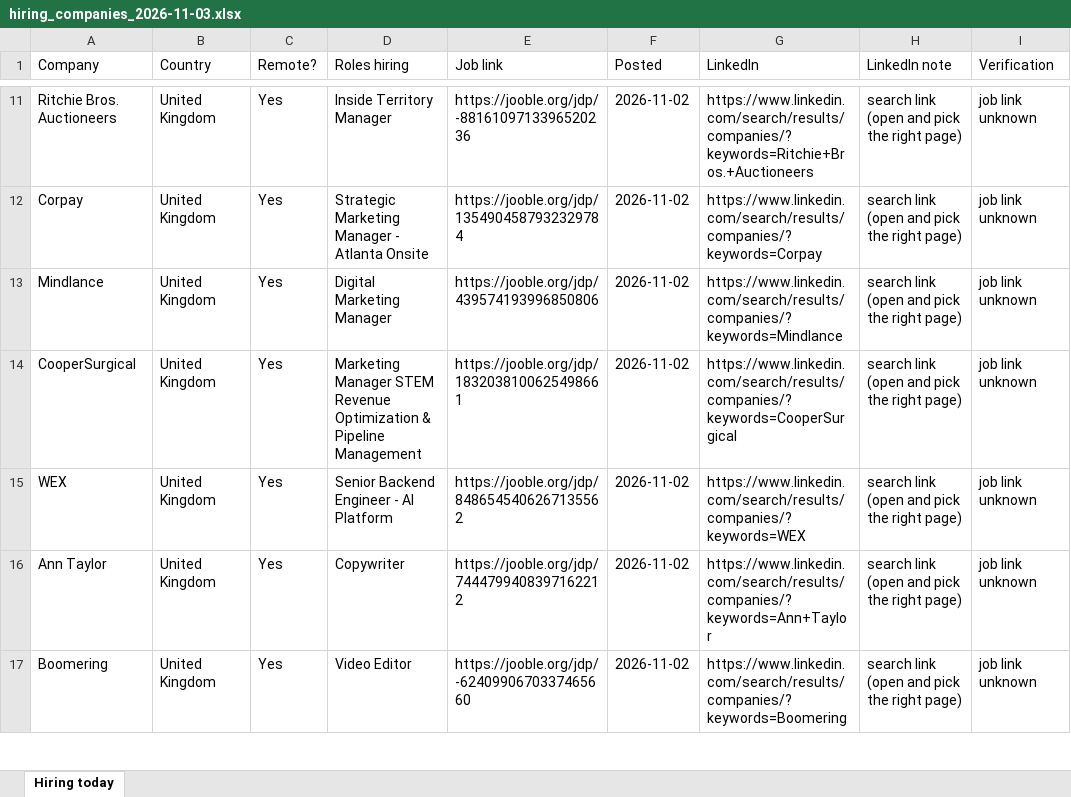
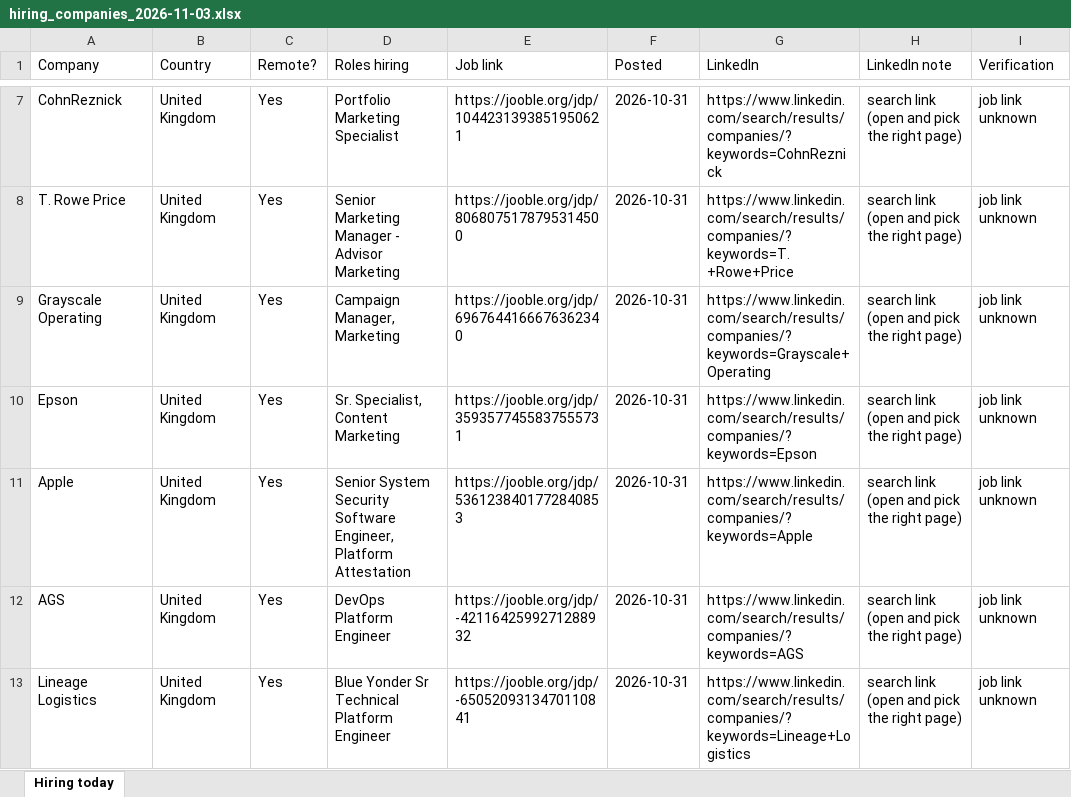
Before and after one commit to jameson-T/hiring-leads, an Excel workbook: hiring_companies_2026-11-03.xlsx, sheet Hiring today, drawn as a sheet; only a part is shown, gaps mark what is left out; values as stored, in another font and other column widths than the file's, no borders; addresses are those after the commit; the diff covers the shown part only; the diff names each change by its address in the sheet, - before the commit and + after, or states it on an @@ line.

Commit message:
Hiring leads 2026-11-03

```diff
--- a/hiring_companies_2026-11-03.xlsx (sheet Hiring today)
+++ b/hiring_companies_2026-11-03.xlsx (sheet Hiring today)
-A7 (Company): Ritchie Bros. Auctioneers
+A7 (Company): CohnReznick
-D7 (Roles hiring): Inside Territory Manager
+D7 (Roles hiring): Portfolio Marketing Specialist
-E7 (Job link): https://jooble.org/jdp/-8816109713396520236
+E7 (Job link): https://jooble.org/jdp/1044231393851950621
-F7:F13 (Posted): 2026-11-02
+F7:F13 (Posted): 2026-10-31
-G7 (LinkedIn): https://www.linkedin.com/search/results/companies/?keywords=Ritchie+Bros.+Auctioneers
+G7 (LinkedIn): https://www.linkedin.com/search/results/companies/?keywords=CohnReznick
-A8 (Company): Corpay
+A8 (Company): T. Rowe Price
-D8 (Roles hiring): Strategic Marketing Manager - Atlanta Onsite
+D8 (Roles hiring): Senior Marketing Manager - Advisor Marketing
-E8 (Job link): https://jooble.org/jdp/1354904587932329784
+E8 (Job link): https://jooble.org/jdp/8068075178795314500
-G8 (LinkedIn): https://www.linkedin.com/search/results/companies/?keywords=Corpay
+G8 (LinkedIn): https://www.linkedin.com/search/results/companies/?keywords=T.+Rowe+Price
-A9 (Company): Mindlance
+A9 (Company): Grayscale Operating
-D9 (Roles hiring): Digital Marketing Manager
+D9 (Roles hiring): Campaign Manager, Marketing
-E9 (Job link): https://jooble.org/jdp/439574193996850806
+E9 (Job link): https://jooble.org/jdp/6967644166676362340
-G9 (LinkedIn): https://www.linkedin.com/search/results/companies/?keywords=Mindlance
+G9 (LinkedIn): https://www.linkedin.com/search/results/companies/?keywords=Grayscale+Operating
-A10 (Company): CooperSurgical
+A10 (Company): Epson
-D10 (Roles hiring): Marketing Manager STEM Revenue Optimization & Pipeline Management
+D10 (Roles hiring): Sr. Specialist, Content Marketing
-E10 (Job link): https://jooble.org/jdp/1832038100625498661
+E10 (Job link): https://jooble.org/jdp/3593577455837555731
-G10 (LinkedIn): https://www.linkedin.com/search/results/companies/?keywords=CooperSurgical
+G10 (LinkedIn): https://www.linkedin.com/search/results/companies/?keywords=Epson
-A11 (Company): WEX
+A11 (Company): Apple
-D11 (Roles hiring): Senior Backend Engineer - AI Platform
+D11 (Roles hiring): Senior System Security Software Engineer, Platform Attestation
-E11 (Job link): https://jooble.org/jdp/8486545406267135562
+E11 (Job link): https://jooble.org/jdp/5361238401772840853
-G11 (LinkedIn): https://www.linkedin.com/search/results/companies/?keywords=WEX
+G11 (LinkedIn): https://www.linkedin.com/search/results/companies/?keywords=Apple
-A12 (Company): Ann Taylor
+A12 (Company): AGS
-D12 (Roles hiring): Copywriter
+D12 (Roles hiring): DevOps Platform Engineer
-E12 (Job link): https://jooble.org/jdp/7444799408397162212
+E12 (Job link): https://jooble.org/jdp/-4211642599271288932
-G12 (LinkedIn): https://www.linkedin.com/search/results/companies/?keywords=Ann+Taylor
+G12 (LinkedIn): https://www.linkedin.com/search/results/companies/?keywords=AGS
-A13 (Company): Boomering
+A13 (Company): Lineage Logistics
-D13 (Roles hiring): Video Editor
+D13 (Roles hiring): Blue Yonder Sr Technical Platform Engineer
-E13 (Job link): https://jooble.org/jdp/-6240990670337465660
+E13 (Job link): https://jooble.org/jdp/-6505209313470110841
-G13 (LinkedIn): https://www.linkedin.com/search/results/companies/?keywords=Boomering
+G13 (LinkedIn): https://www.linkedin.com/search/results/companies/?keywords=Lineage+Logistics
```
Also changed, not shown: 12 added rows, 12 removed rows and 163 edited cells elsewhere in this sheet, 2 other files.
